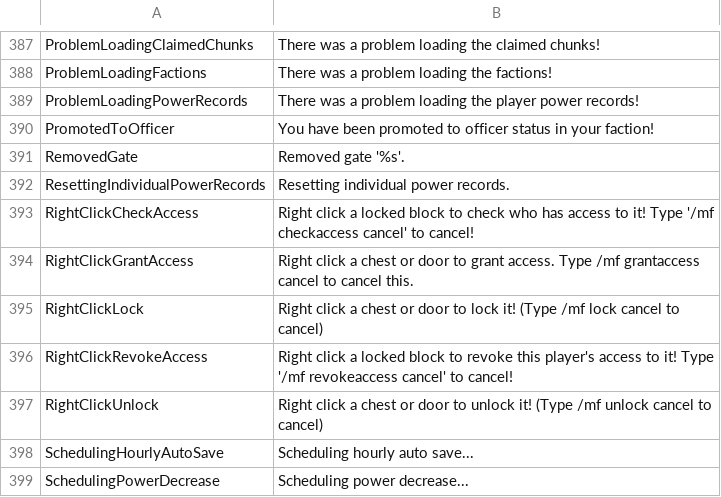
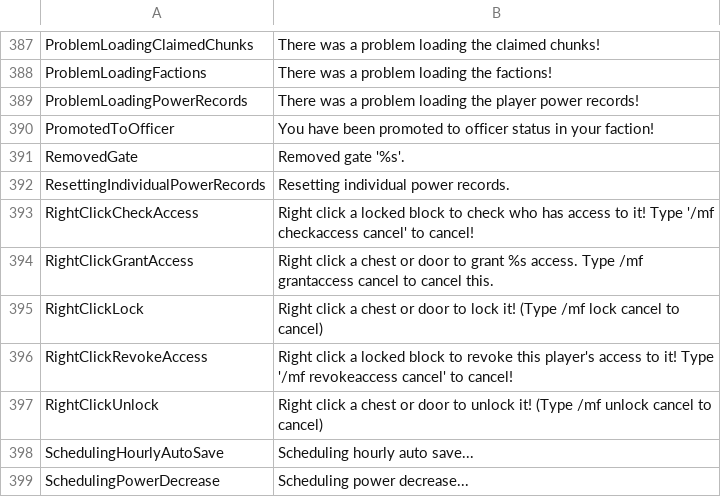
Before and after one commit to Dans-Plugins/Medieval-Factions, a TSV file: src/main/resources/en-us.tsv, drawn as a sheet; only a part is shown, gaps mark what is left out.

Commit message:
made GrantAccessCommand.java translatable

```diff
--- a/src/main/resources/en-us.tsv
+++ b/src/main/resources/en-us.tsv
@@ -393,3 +393,3 @@ ResettingIndividualPowerRecords	Resetting individual power records.
 RightClickCheckAccess	Right click a locked block to check who has access to it! Type '/mf checkaccess cancel' to cancel!
-RightClickGrantAccess	Right click a chest or door to grant access. Type /mf grantaccess cancel to cancel this.
+RightClickGrantAccess	Right click a chest or door to grant %s access. Type /mf grantaccess cancel to cancel this.
 RightClickLock	Right click a chest or door to lock it! (Type /mf lock cancel to cancel)
```
Also changed, not shown: 1 other file.
